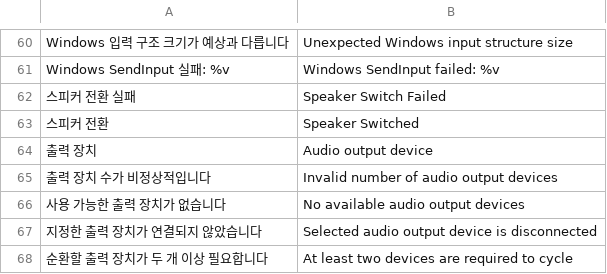
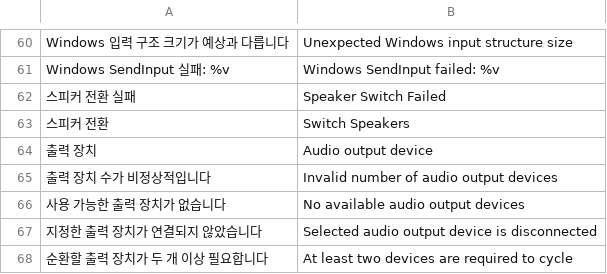
Before and after one commit to neoartmin/pulsenote-deck, a TSV file: tools/locales/en_status.tsv, drawn as a sheet; only a part is shown, gaps mark what is left out.

Commit message:
Unify shared speaker-switch label in English translation catalog

```diff
--- a/tools/locales/en_status.tsv
+++ b/tools/locales/en_status.tsv
@@ -62,3 +62,3 @@ Windows SendInput 실패: %v	Windows SendInput failed: %v
 스피커 전환 실패	Speaker Switch Failed
-스피커 전환	Speaker Switched
+스피커 전환	Switch Speakers
 출력 장치	Audio output device
```
